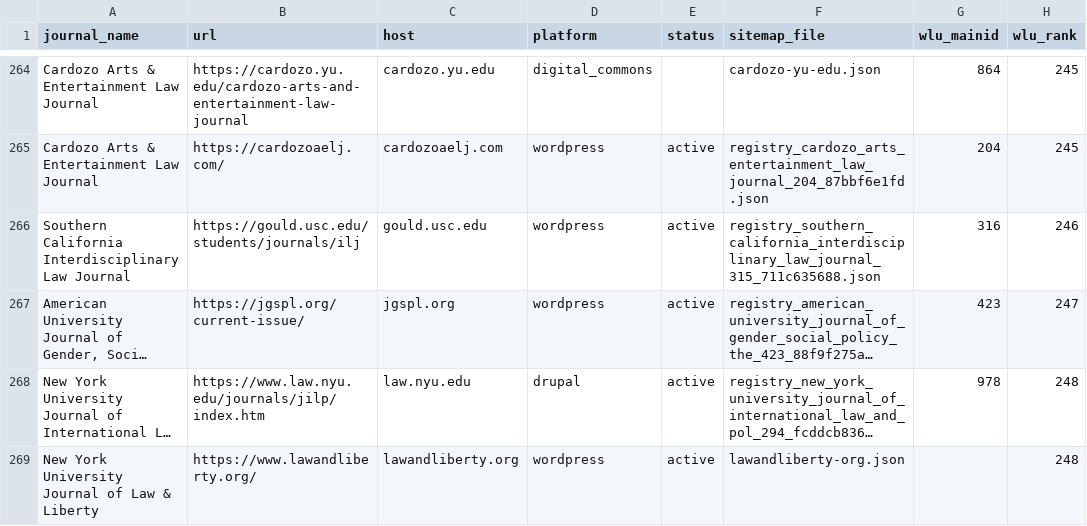
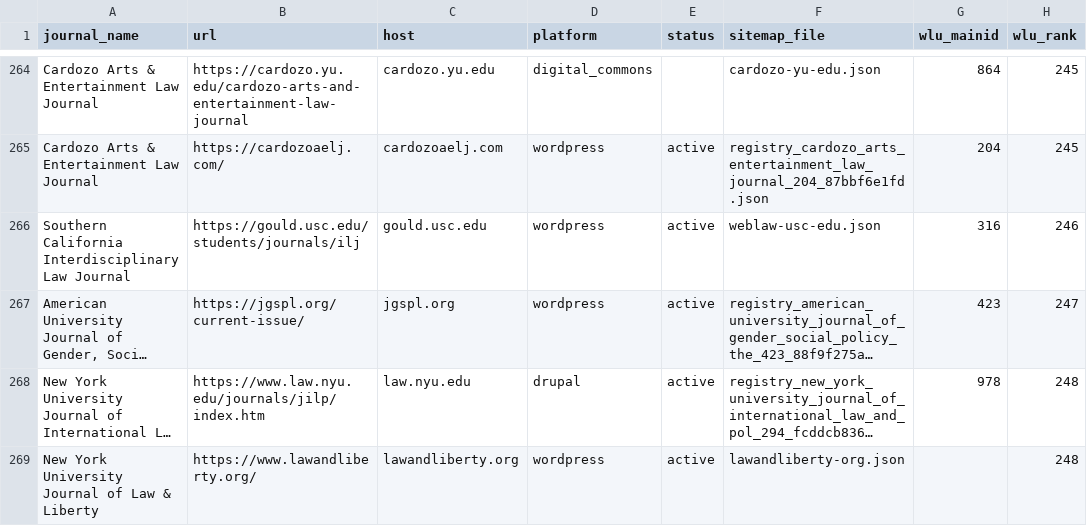
Before and after one commit to dbateyko/offprint, a CSV file: data/registry/lawjournals.csv, drawn as a sheet; only a part is shown, gaps mark what is left out; long unchanged cells end in …; the diff covers the shown part only; the diff names each change by its address in the sheet, - before the commit and + after, or states it on an @@ line.

```diff
--- a/data/registry/lawjournals.csv
+++ b/data/registry/lawjournals.csv
-F266 (sitemap_file): registry_southern_california_interdisciplinary_law_journal_315_711c635688.json
+F266 (sitemap_file): weblaw-usc-edu.json
```
Also changed, not shown: 18 edited cells elsewhere in this file.
